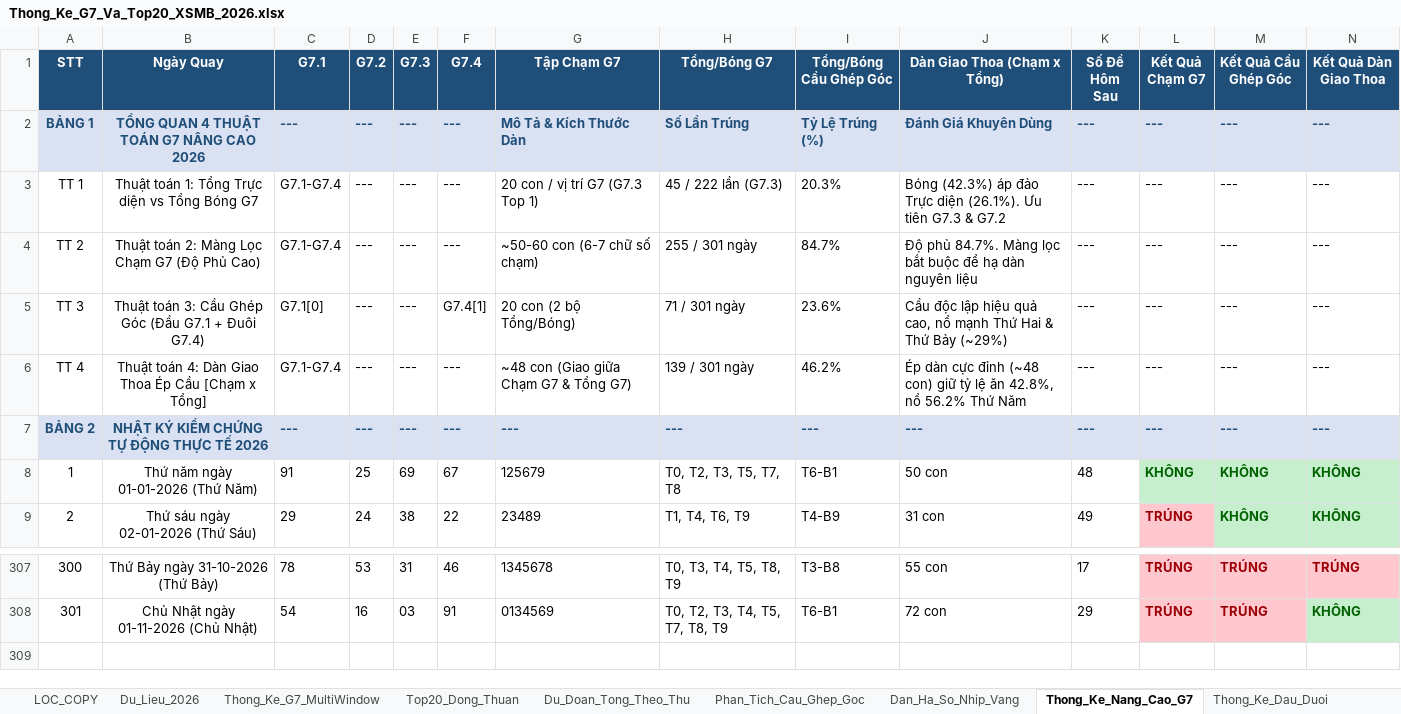
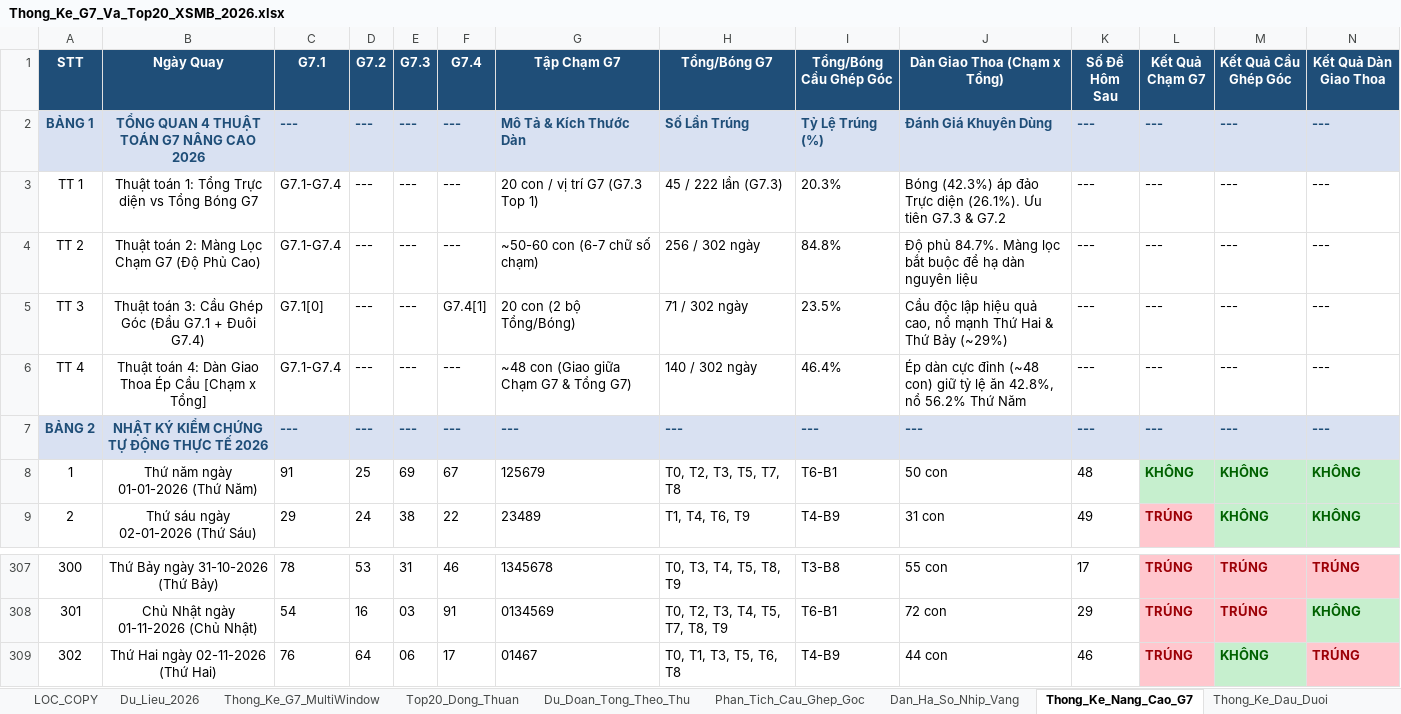
Before and after one commit to happiness2286-dot/logistic, an Excel workbook: Thong_Ke_G7_Va_Top20_XSMB_2026.xlsx, sheet Thong_Ke_Nang_Cao_G7, drawn as a sheet; only a part is shown, gaps mark what is left out; values as stored, in another font and other column widths than the file's, no borders; rows hold the shown columns only; the diff names each change by its address in the sheet, - before the commit and + after, or states it on an @@ line.

```diff
--- a/Thong_Ke_G7_Va_Top20_XSMB_2026.xlsx (sheet Thong_Ke_Nang_Cao_G7)
+++ b/Thong_Ke_G7_Va_Top20_XSMB_2026.xlsx (sheet Thong_Ke_Nang_Cao_G7)
-H4 (Tổng/Bóng G7): 255 / 301 ngày
+H4 (Tổng/Bóng G7): 256 / 302 ngày
-I4 (Tổng/Bóng Cầu Ghép Góc): 84.7%
+I4 (Tổng/Bóng Cầu Ghép Góc): 84.8%
-H5 (Tổng/Bóng G7): 71 / 301 ngày
+H5 (Tổng/Bóng G7): 71 / 302 ngày
-I5 (Tổng/Bóng Cầu Ghép Góc): 23.6%
+I5 (Tổng/Bóng Cầu Ghép Góc): 23.5%
-H6 (Tổng/Bóng G7): 139 / 301 ngày
+H6 (Tổng/Bóng G7): 140 / 302 ngày
-I6 (Tổng/Bóng Cầu Ghép Góc): 46.2%
+I6 (Tổng/Bóng Cầu Ghép Góc): 46.4%
+row 309: 302 | Thứ Hai ngày 02-11-2026 (Thứ Hai) | 76 | 64 | 06 | 17 | 01467 | T0, T1, T3, T5, T6, T8 | T4-B9 | 44 con | 46 | TRÚNG | KHÔNG | TRÚNG
```
Also changed, not shown: sheet Lich_Su_Nuoi_Khung_3Ngay, sheet Top20_Dong_Thuan, sheet Dan_Ha_So_Nhip_Vang, sheet Du_Lieu_2026, sheet Thong_Ke_G7_MultiWindow, sheet Du_Doan_Tong_Theo_Thu, 2 more sheets, 9 other files.
